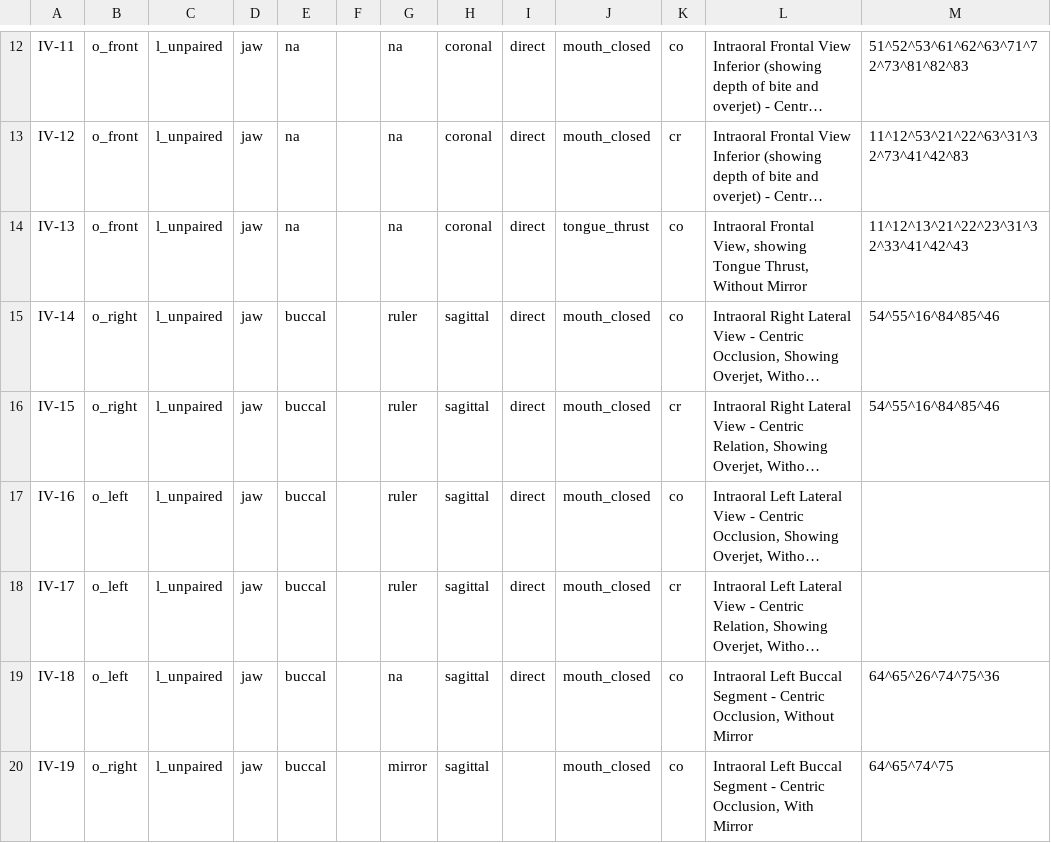
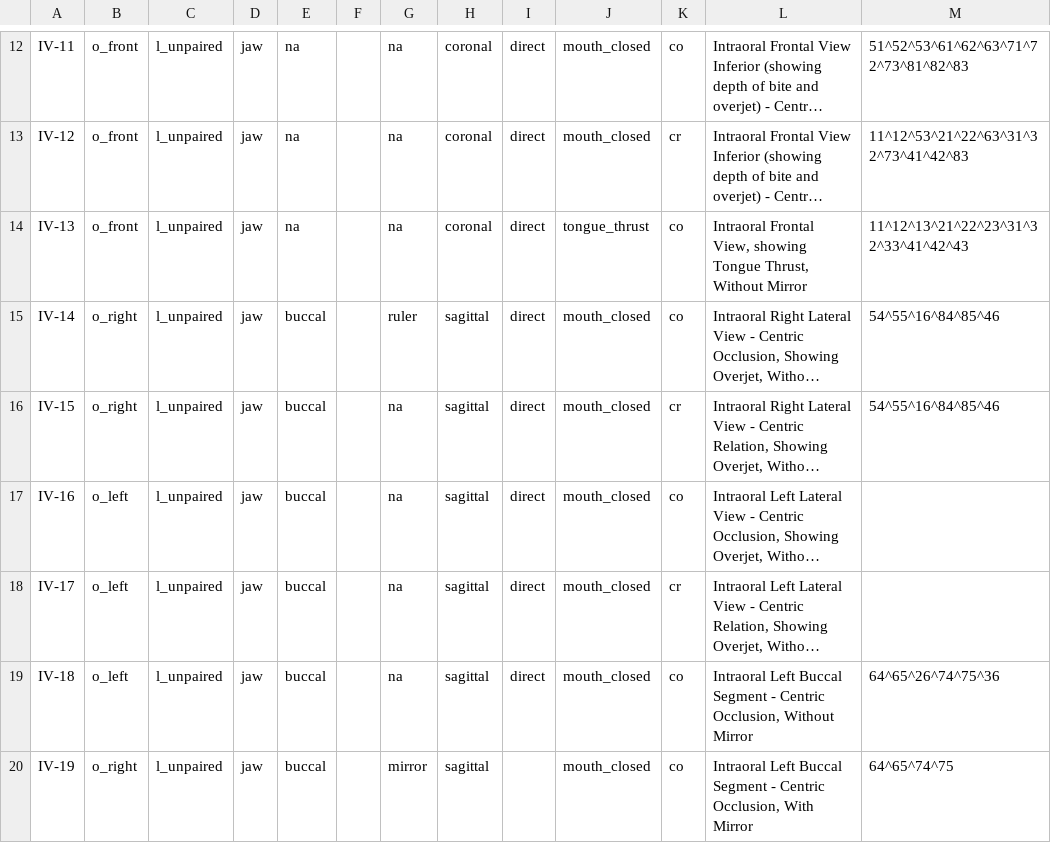
Before and after one commit to open-ortho/dent-oip, a CSV file: source/tables/views.csv, drawn as a sheet; only a part is shown, gaps mark what is left out; long unchanged cells end in …; the diff names each change by its address in the sheet, - before the commit and + after, or states it on an @@ line.

```diff
--- a/source/tables/views.csv
+++ b/source/tables/views.csv
-G16:G18: ruler
+G16:G18: na
```
Also changed, not shown: 1 other file.
